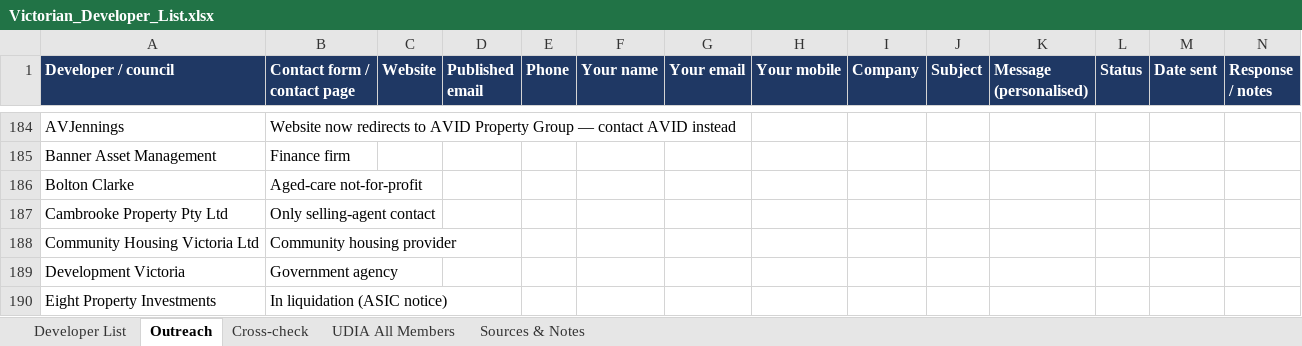
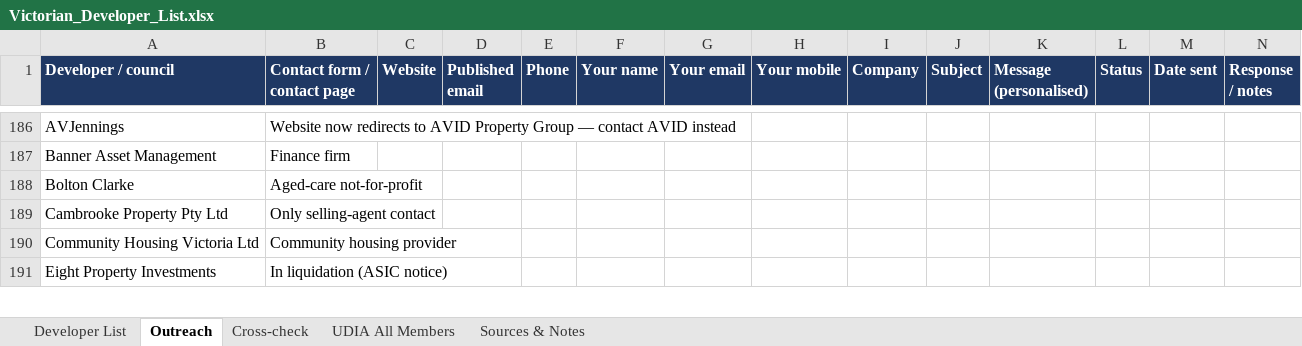
Before and after one commit to Hawktrust/Docs, an Excel workbook: prospecting/developer_list/Victorian_Developer_List.xlsx, sheet Outreach, drawn as a sheet; only a part is shown, gaps mark what is left out; values as stored, in another font and other column widths than the file's, no borders; removed rows and columns are numbered as before the commit, all else as after; the diff covers the shown part only; the diff names each change by its address in the sheet, - before the commit and + after, or states it on an @@ line.

```diff
--- a/prospecting/developer_list/Victorian_Developer_List.xlsx (sheet Outreach)
+++ b/prospecting/developer_list/Victorian_Developer_List.xlsx (sheet Outreach)
-row 189: Development Victoria | Government agency
```
Also changed, not shown: 2 added rows and 1 removed row elsewhere in this sheet, sheet Developer List, 3 other files.
